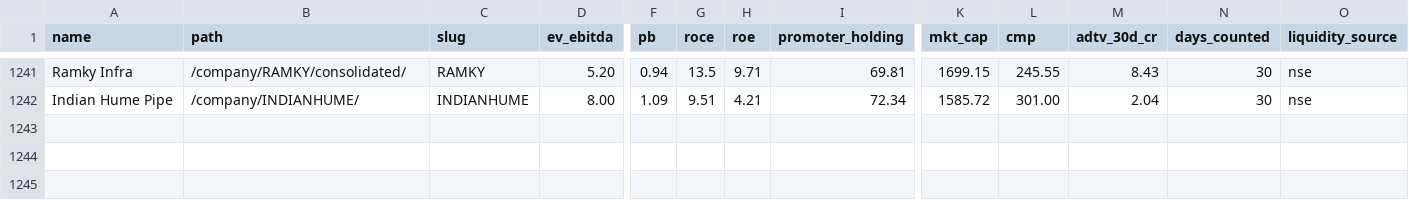
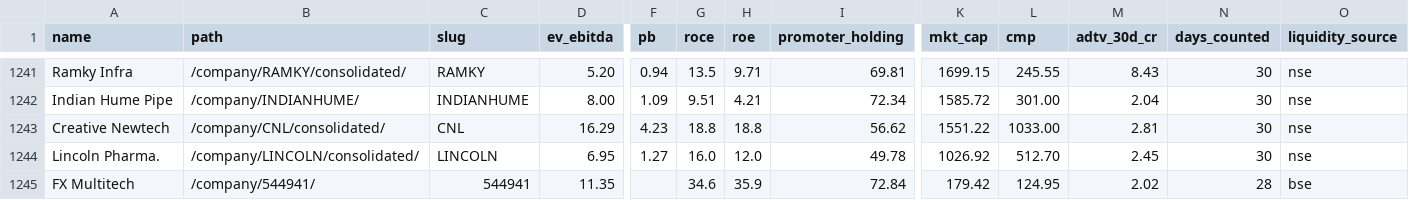
Before and after one commit to ceekay-munshot/daksham, a CSV file: public/data/daksham-companies.csv, drawn as a sheet; only a part is shown, gaps mark what is left out; rows hold the shown columns only; the diff names each change by its address in the sheet, - before the commit and + after, or states it on an @@ line.

```diff
--- a/public/data/daksham-companies.csv
+++ b/public/data/daksham-companies.csv
+row 1243: Creative Newtech | /company/CNL/consolidated/ | CNL | 16.29 | 4.23 | 18.8 | 18.8 | 56.62 | 1551.22 | 1033.00 | 2.81 | 30 | nse
+row 1244: Lincoln Pharma. | /company/LINCOLN/consolidated/ | LINCOLN | 6.95 | 1.27 | 16.0 | 12.0 | 49.78 | 1026.92 | 512.70 | 2.45 | 30 | nse
+row 1245: FX Multitech | /company/544941/ | 544941 | 11.35 |  | 34.6 | 35.9 | 72.84 | 179.42 | 124.95 | 2.02 | 28 | bse
```
Also changed, not shown: 4 other files.
